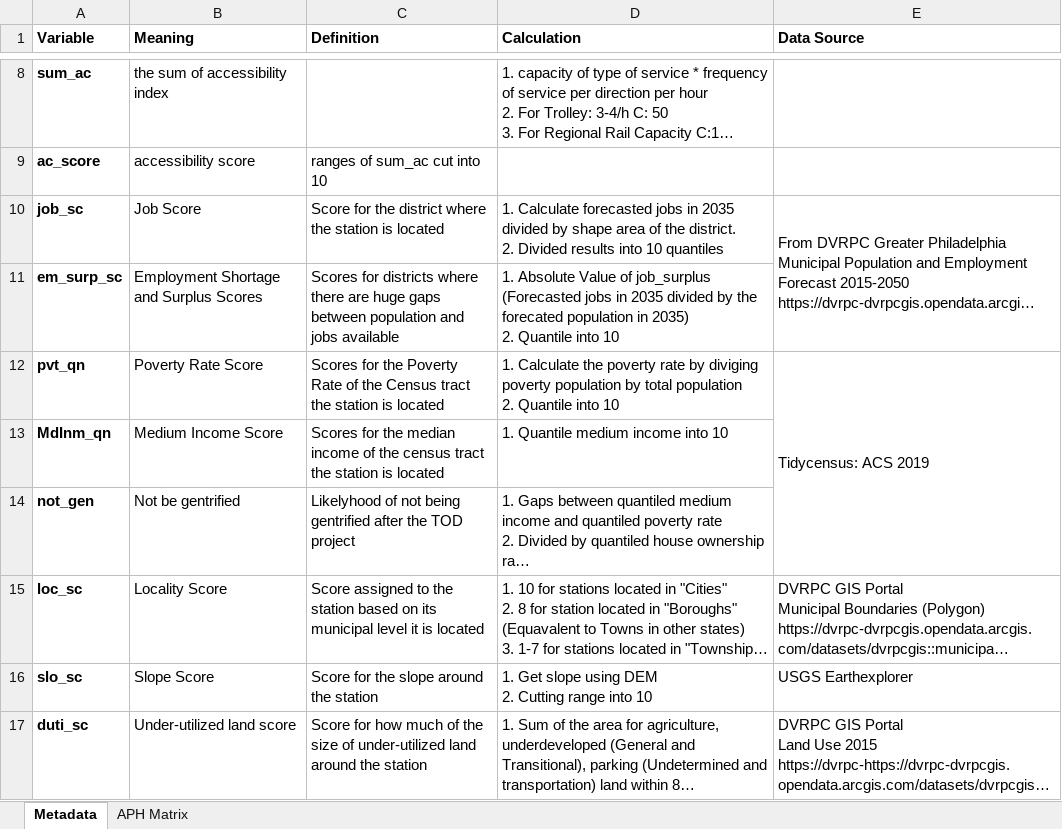
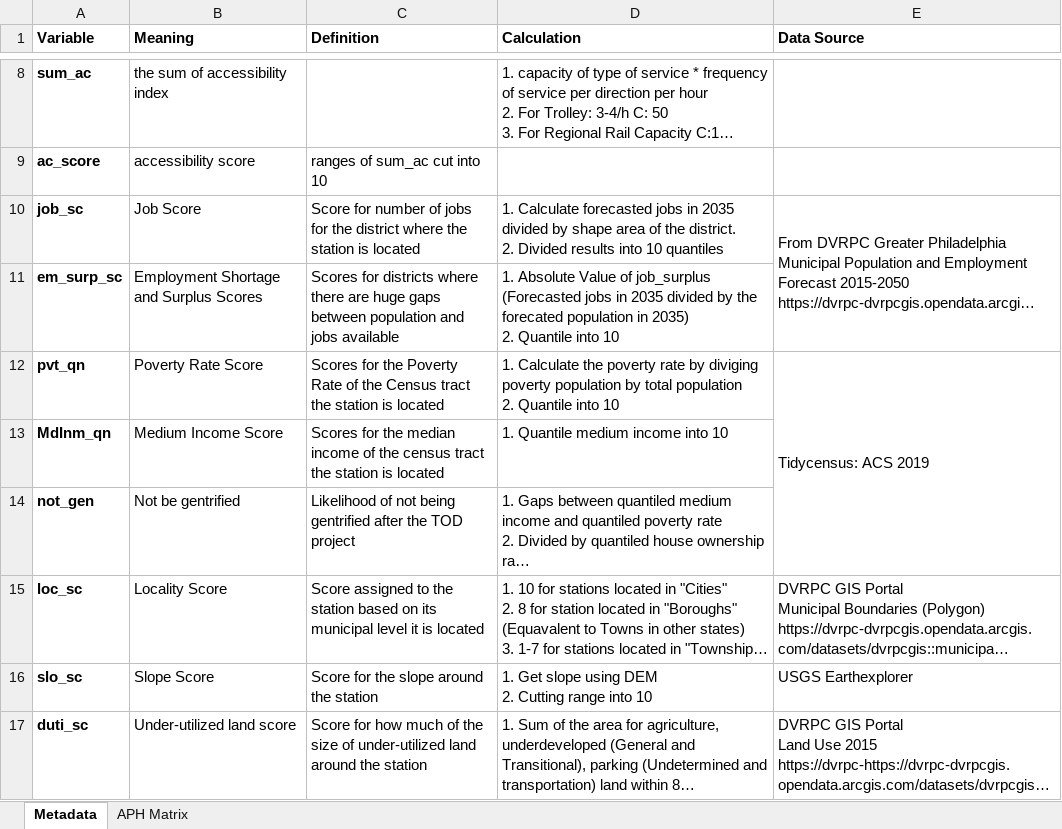
Before and after one commit to CPLN-680-Spring-2022/Huang_lechuan_todphilly, an Excel workbook: Metadata.xlsx, sheet Metadata, drawn as a sheet; only a part is shown, gaps mark what is left out; long unchanged cells end in …; values as stored, in another font and other column widths than the file's, no borders; the diff names each change by its address in the sheet, - before the commit and + after, or states it on an @@ line.

```diff
--- a/Metadata.xlsx (sheet Metadata)
+++ b/Metadata.xlsx (sheet Metadata)
-C10 (Definition): Score for the district…
+C10 (Definition): Score for number of jobs for the district…
-C14 (Definition): Likelyhood of not…
+C14 (Definition): Likelihood of not…
```
Also changed, not shown: 6 other files.
